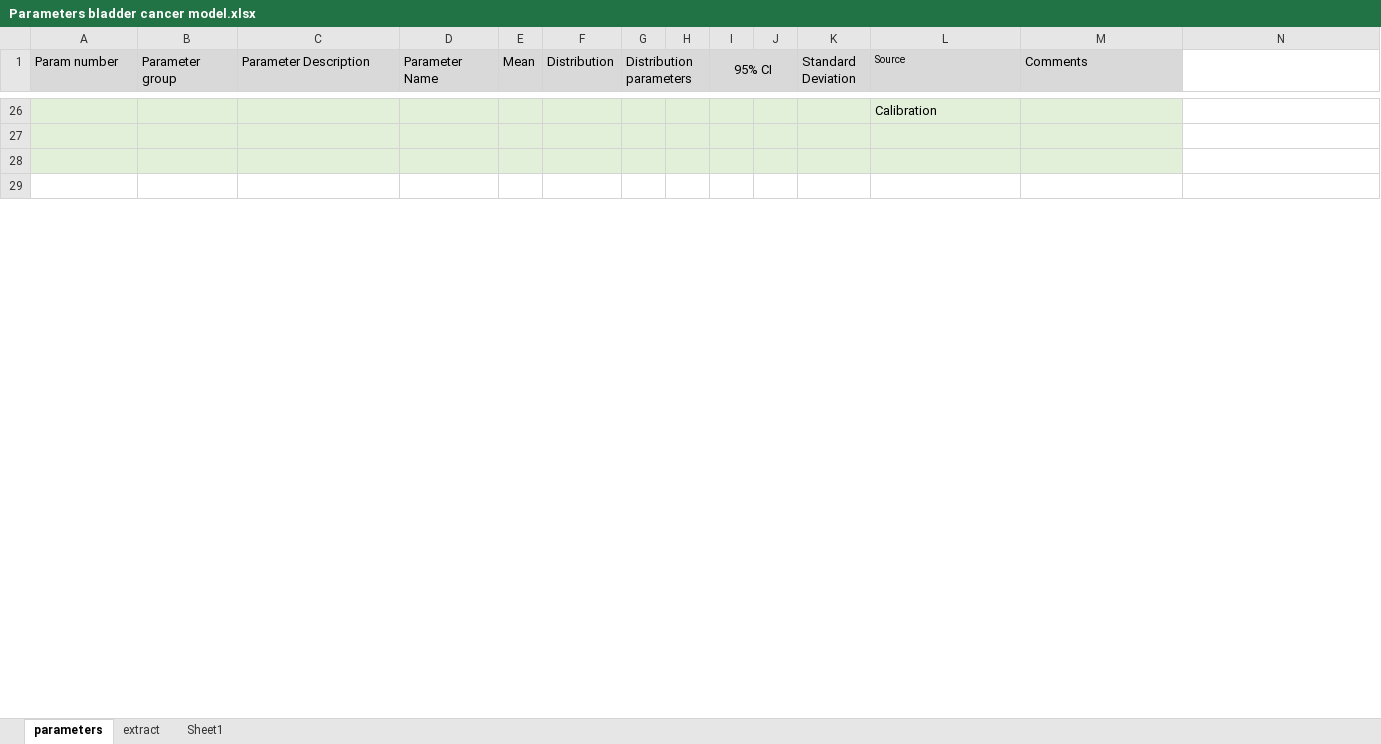
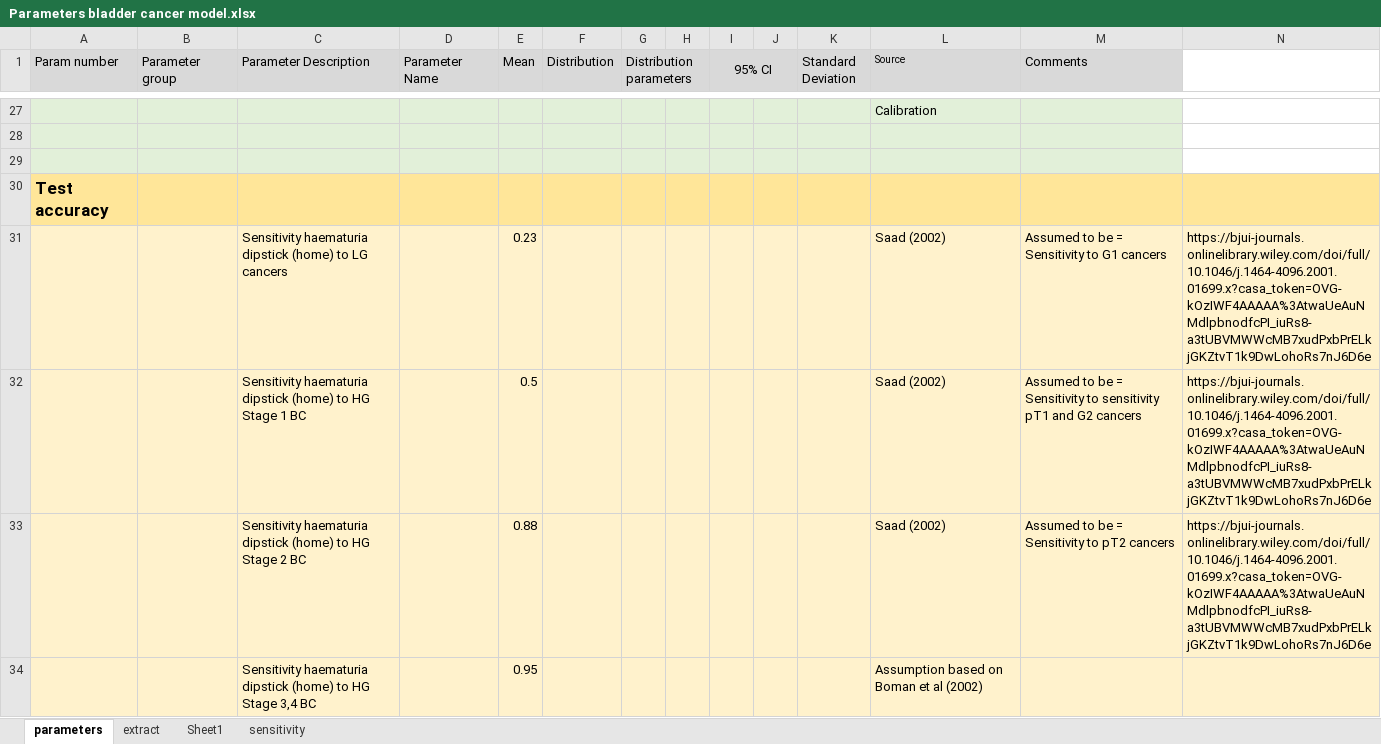
Before and after one commit to lena-mandrik/Bladder_cancer_model, an Excel workbook: Parameters bladder cancer model.xlsx, sheet parameters, drawn as a sheet; only a part is shown, gaps mark what is left out; the shorter side is filled out with more unchanged rows; values as stored, in another font and other column widths than the file's, no borders; rows hold the shown columns only; the diff covers the shown part only; the diff names each change by its address in the sheet, - before the commit and + after, or states it on an @@ line.

```diff
--- a/Parameters bladder cancer model.xlsx (sheet parameters)
+++ b/Parameters bladder cancer model.xlsx (sheet parameters)
+sheet tab: sensitivity
+row 30: Test accuracy
+row 31:  |  | Sensitivity haematuria dipstick (home) to LG cancers |  | 0.23 |  |  |  |  |  |  | Saad (2002) | Assumed to be = Sensitivity to G1 cancers | https://bjui-journals.onlinelibrary.wiley.com/doi/full/10.1046/j.1464-4096.2001.01699.x?casa_token=OVG-kOzIWF4AAAAA%3AtwaUeAuNMdlpbnodfcPI_iuRs8-a3tUBVMWWcMB7xudPxbPrELkjGKZtvT1k9DwLohoRs7nJ6D6e
+row 32:  |  | Sensitivity haematuria dipstick (home) to HG Stage 1 BC |  | 0.5 |  |  |  |  |  |  | Saad (2002) | Assumed to be = Sensitivity to sensitivity pT1 and G2 cancers | https://bjui-journals.onlinelibrary.wiley.com/doi/full/10.1046/j.1464-4096.2001.01699.x?casa_token=OVG-kOzIWF4AAAAA%3AtwaUeAuNMdlpbnodfcPI_iuRs8-a3tUBVMWWcMB7xudPxbPrELkjGKZtvT1k9DwLohoRs7nJ6D6e
+row 33:  |  | Sensitivity haematuria dipstick (home) to HG Stage 2 BC |  | 0.88 |  |  |  |  |  |  | Saad (2002) | Assumed to be = Sensitivity to pT2 cancers | https://bjui-journals.onlinelibrary.wiley.com/doi/full/10.1046/j.1464-4096.2001.01699.x?casa_token=OVG-kOzIWF4AAAAA%3AtwaUeAuNMdlpbnodfcPI_iuRs8-a3tUBVMWWcMB7xudPxbPrELkjGKZtvT1k9DwLohoRs7nJ6D6e
+row 34:  |  | Sensitivity haematuria dipstick (home) to HG Stage 3,4 BC |  | 0.95 |  |  |  |  |  |  | Assumption based on Boman et al (2002)
```
Also changed, not shown: 5 added rows, 7 removed rows, 1 moved row and 2 edited cells elsewhere in this sheet, sheet extract, formulas that keep their value, Support/Support Data/survival/BC survival.xlsx, 10 other files.
